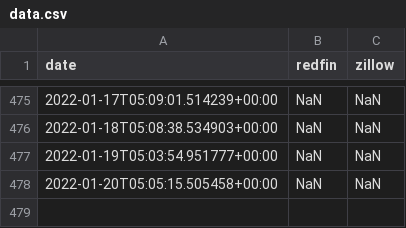
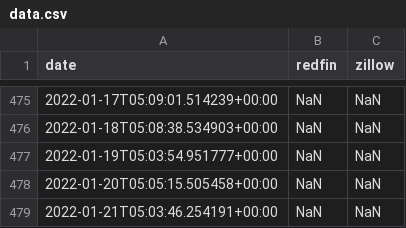
Before and after one commit to supernova106/real-estate-estimator, a CSV file: data.csv, drawn as a sheet; only a part is shown, gaps mark what is left out; the diff names each change by its address in the sheet, - before the commit and + after, or states it on an @@ line.

```diff
--- a/data.csv
+++ b/data.csv
+row 479: 2022-01-21T05:03:46.254191+00:00 | NaN | NaN
```
Also changed, not shown: 1 other file.
